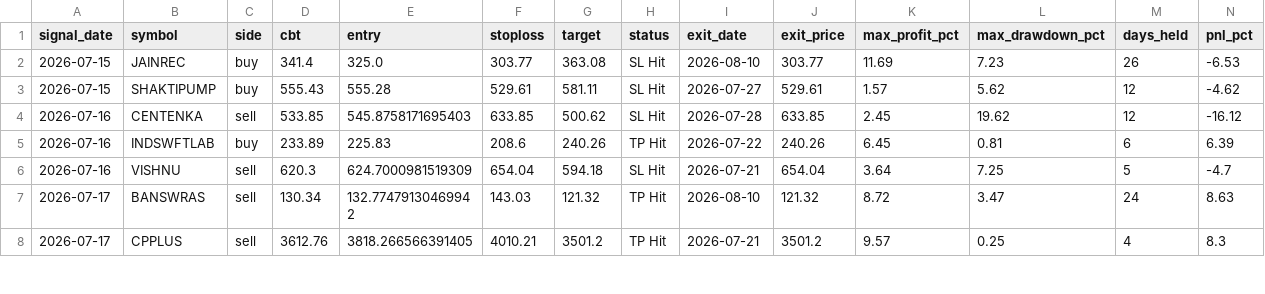
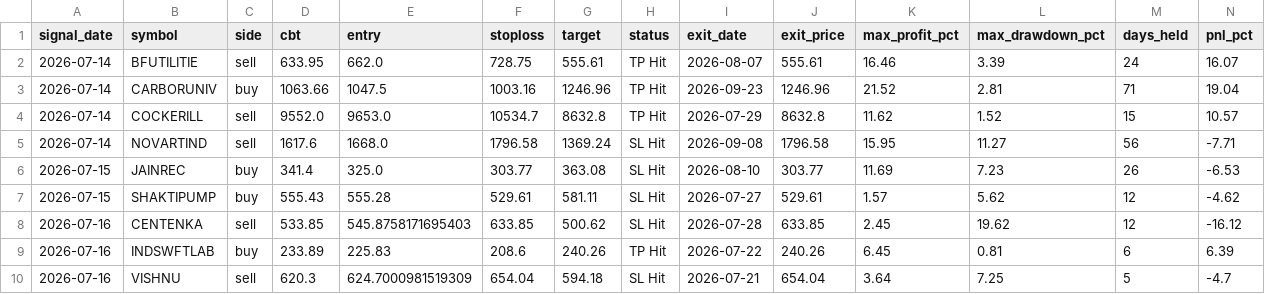
Before and after one commit to faizjio7011-code/checking-trade-signals, a CSV file: report_in/trade_performance.csv, drawn as a sheet; only a part is shown; the shorter side is filled out with more unchanged rows; rows hold the shown columns only; the diff names each change by its address in the sheet, - before the commit and + after, or states it on an @@ line.

```diff
--- a/report_in/trade_performance.csv
+++ b/report_in/trade_performance.csv
+row 2: 2026-07-14 | BFUTILITIE | sell | 633.95 | 662.0 | 728.75 | 555.61 | TP Hit | 2026-08-07 | 555.61 | 16.46 | 3.39 | 24 | 16.07
+row 3: 2026-07-14 | CARBORUNIV | buy | 1063.66 | 1047.5 | 1003.16 | 1246.96 | TP Hit | 2026-09-23 | 1246.96 | 21.52 | 2.81 | 71 | 19.04
+row 4: 2026-07-14 | COCKERILL | sell | 9552.0 | 9653.0 | 10534.7 | 8632.8 | TP Hit | 2026-07-29 | 8632.8 | 11.62 | 1.52 | 15 | 10.57
+row 5: 2026-07-14 | NOVARTIND | sell | 1617.6 | 1668.0 | 1796.58 | 1369.24 | SL Hit | 2026-09-08 | 1796.58 | 15.95 | 11.27 | 56 | -7.71
```
Also changed, not shown: report_in/reentry.csv, report_in/sl_hit.csv, 4 other files.
